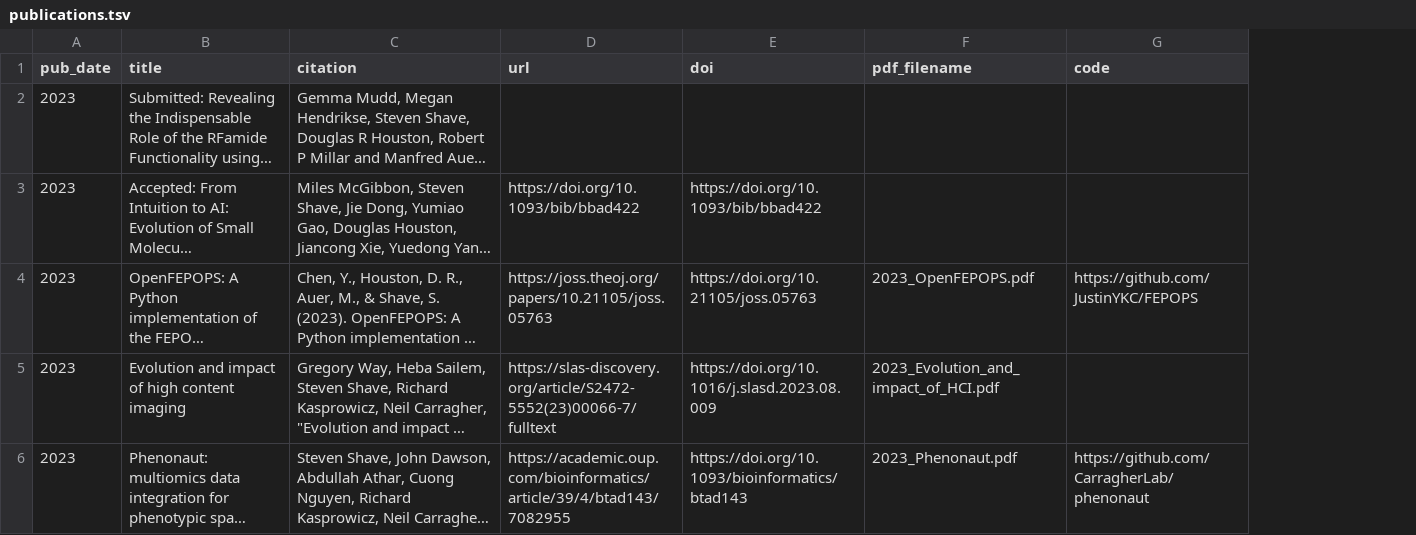
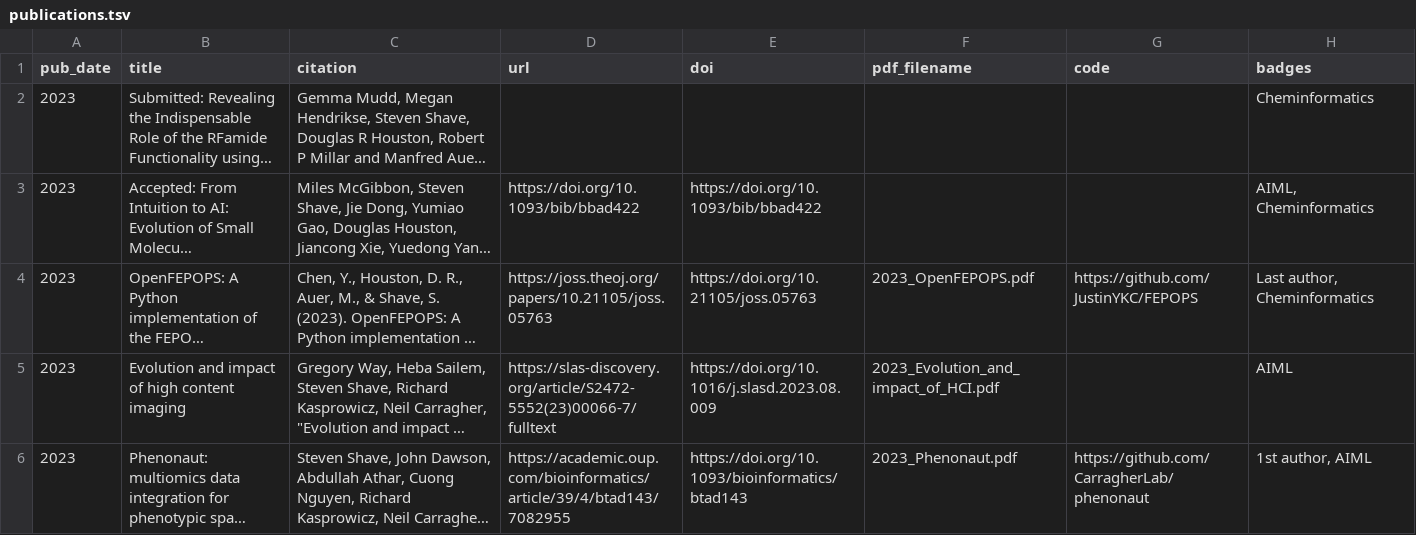
Before and after one commit to stevenshave/stevenshave.github.io, a TSV file: markdown_generator/publications.tsv, drawn as a sheet; only a part is shown; long unchanged cells end in …; the diff covers the shown part only; the diff names each change by its address in the sheet, - before the commit and + after, or states it on an @@ line.

Commit message:
Added badges

```diff
--- a/markdown_generator/publications.tsv
+++ b/markdown_generator/publications.tsv
+column H (badges), rows 2-6: Cheminformatics | AIML, Cheminformatics | Last author, Cheminformatics | AIML | 1st author, AIML
```
Also changed, not shown: 1 edited cell elsewhere in this file, 2 other files.
